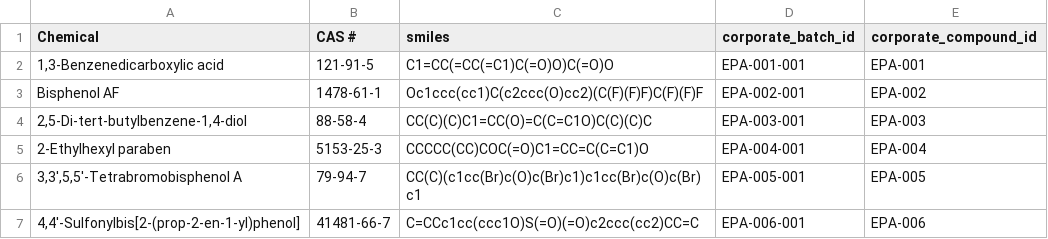
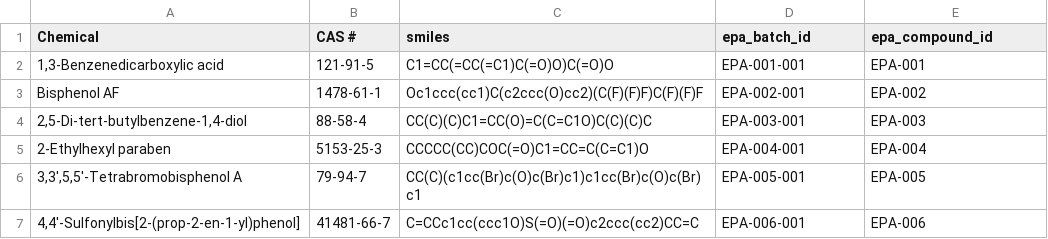
Before and after one commit to datagrok-ai/mol-track, a CSV file: data/black/batches.csv, drawn as a sheet; only a part is shown.

Commit message:
MolTrack: Update datasets and mappings

```diff
--- a/data/black/batches.csv
+++ b/data/black/batches.csv
@@ -1,2 +1,2 @@
-Chemical,CAS #,smiles,corporate_batch_id,corporate_compound_id
+Chemical,CAS #,smiles,epa_batch_id,epa_compound_id
 "1,3-Benzenedicarboxylic acid ",121-91-5,C1=CC(=CC(=C1)C(=O)O)C(=O)O,EPA-001-001,EPA-001
```
Also changed, not shown: data/black/2_batches.csv, data/black/2_batches_assay_results.csv, 10 other files.
